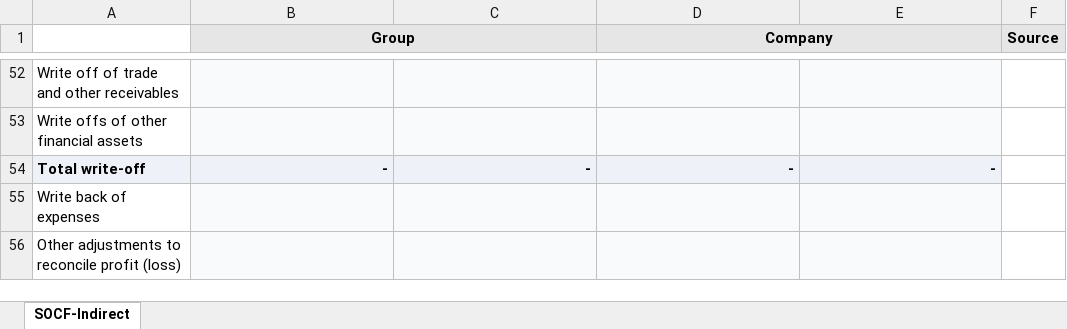
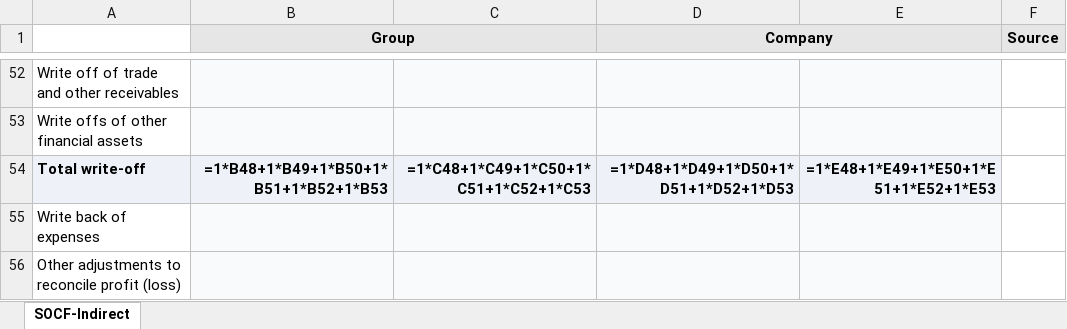
Before and after one commit to yeeliang94/XBRL-Agent, an Excel workbook: XBRL-template-MFRS/Group/07-SOCF-Indirect.xlsx, sheet SOCF-Indirect, drawn as a sheet; only a part is shown, gaps mark what is left out; values as stored, in another font and other column widths than the file's, no borders; formulas without a stored value are shown as written; removed rows and columns are numbered as before the commit, all else as after; the diff covers the shown part only; the diff names each change by its address in the sheet, - before the commit and + after, or states it on an @@ line.

```diff
--- a/XBRL-template-MFRS/Group/07-SOCF-Indirect.xlsx (sheet SOCF-Indirect)
+++ b/XBRL-template-MFRS/Group/07-SOCF-Indirect.xlsx (sheet SOCF-Indirect)
-C1 fill: #E7E6E6
+C1 fill: none
-E1 fill: #E7E6E6
+E1 fill: none
-row 54: Total write-off | - | - | - | -
+row 54: Total write-off | =1*B48+1*B49+1*B50+1*B51+1*B52+1*B53 | =1*C48+1*C49+1*C50+1*C51+1*C52+1*C53 | =1*D48+1*D49+1*D50+1*D51+1*D52+1*D53 | =1*E48+1*E49+1*E50+1*E51+1*E52+1*E53
```
Also changed, not shown: 13 added rows and 13 removed rows elsewhere in this sheet, XBRL-template-MFRS/Company/07-SOCF-Indirect.xlsx, 36 other files.
